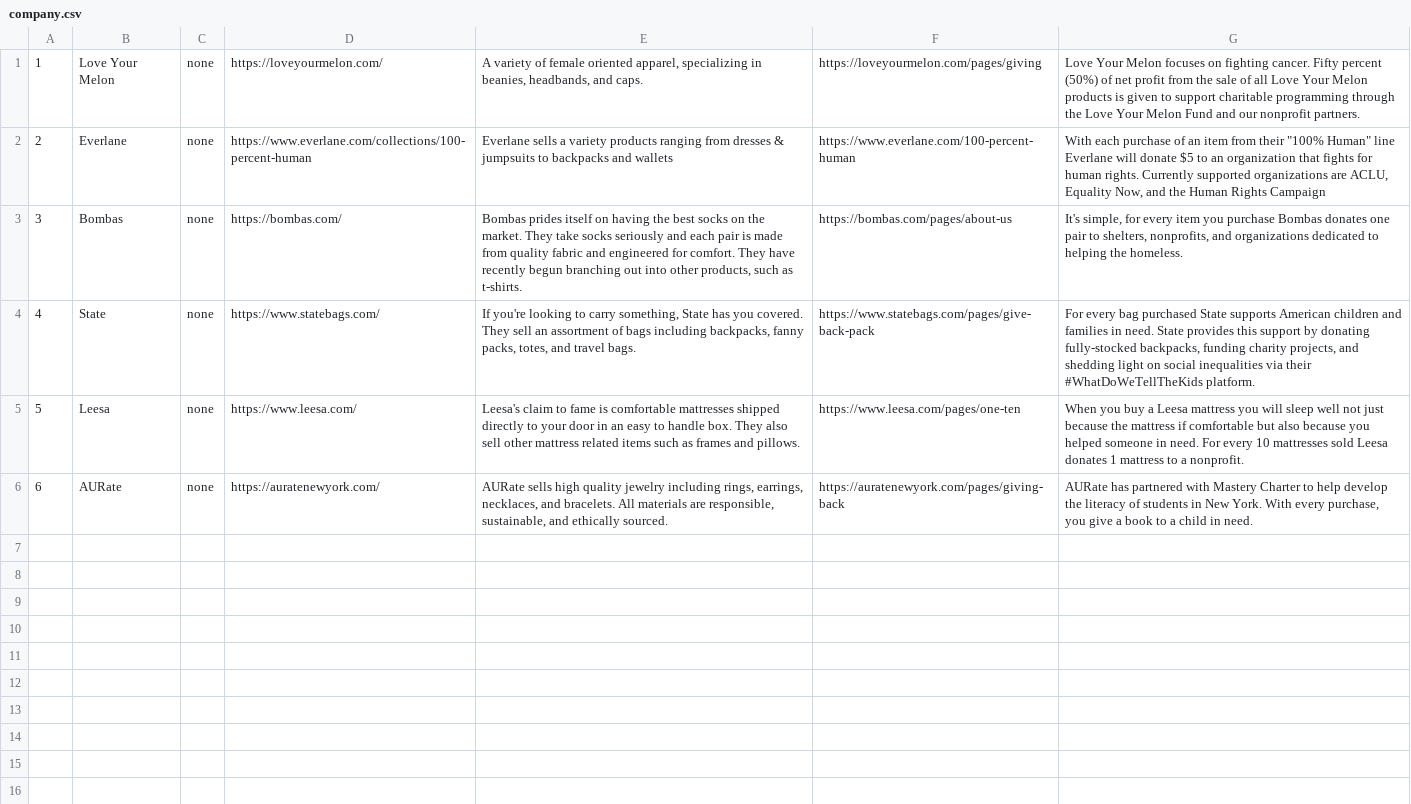
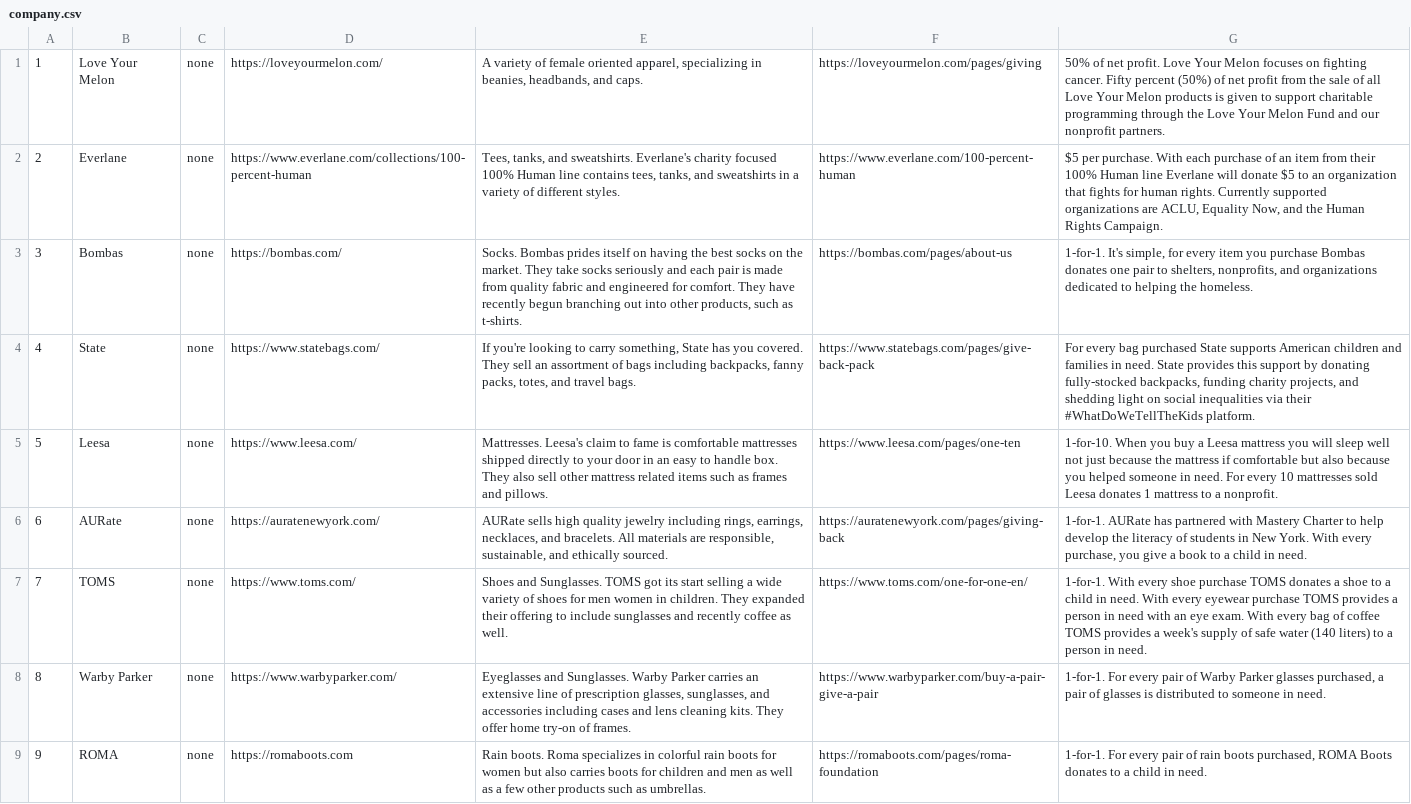
Before and after one commit to nickcook530/giveback, a CSV file: company.csv, drawn as a sheet; the diff names each change by its address in the sheet, - before the commit and + after, or states it on an @@ line.

Commit message:
New data .csv and fix for image path

```diff
--- a/company.csv
+++ b/company.csv
-G1: Love Your…
+G1: 50% of net profit. Love Your…
-E2: Everlane sells a variety products ranging from dresses & jumpsuits to backpacks and wallets
+E2: Tees, tanks, and sweatshirts. Everlane's charity focused 100% Human line contains tees, tanks, and sweatshirts in a variety of different styles.
-G2: With each purchase of an item from their "100% Human" line Everlane will donate $5 to an organization that fights for human rights. Currently supported organizations are ACLU, Equality Now, and the Human Rights Campaign
+G2: $5 per purchase. With each purchase of an item from their 100% Human line Everlane will donate $5 to an organization that fights for human rights. Currently supported organizations are ACLU, Equality Now, and the Human Rights Campaign.
-E3: Bombas prides…
+E3: Socks. Bombas prides…
-G3: It's simple,…
+G3: 1-for-1. It's simple,…
-E5: Leesa's claim…
+E5: Mattresses. Leesa's claim…
-G5: When you…
+G5: 1-for-10. When you…
-G6: AURate has…
+G6: 1-for-1. AURate has…
+row 7: 7 | TOMS | none | https://www.toms.com/ | Shoes and Sunglasses. TOMS got its start selling a wide variety of shoes for men women in children. They expanded their offering to include sunglasses and recently coffee as well. | https://www.toms.com/one-for-one-en/ | 1-for-1. With every shoe purchase TOMS donates a shoe to a child in need. With every eyewear purchase TOMS provides a person in need with an eye exam. With every bag of coffee TOMS provides a week's supply of safe water (140 liters) to a person in need.
+row 8: 8 | Warby Parker | none | https://www.warbyparker.com/ | Eyeglasses and Sunglasses. Warby Parker carries an extensive line of prescription glasses, sunglasses, and accessories including cases and lens cleaning kits. They offer home try-on of frames. | https://www.warbyparker.com/buy-a-pair-give-a-pair | 1-for-1. For every pair of Warby Parker glasses purchased, a pair of glasses is distributed to someone in need.
+row 9: 9 | ROMA | none | https://romaboots.com | Rain boots. Roma specializes in colorful rain boots for women but also carries boots for children and men as well as a few other products such as umbrellas. | https://romaboots.com/pages/roma-foundation | 1-for-1. For every pair of rain boots purchased, ROMA Boots donates to a child in need.
```
Also changed, not shown: 3 other files.
